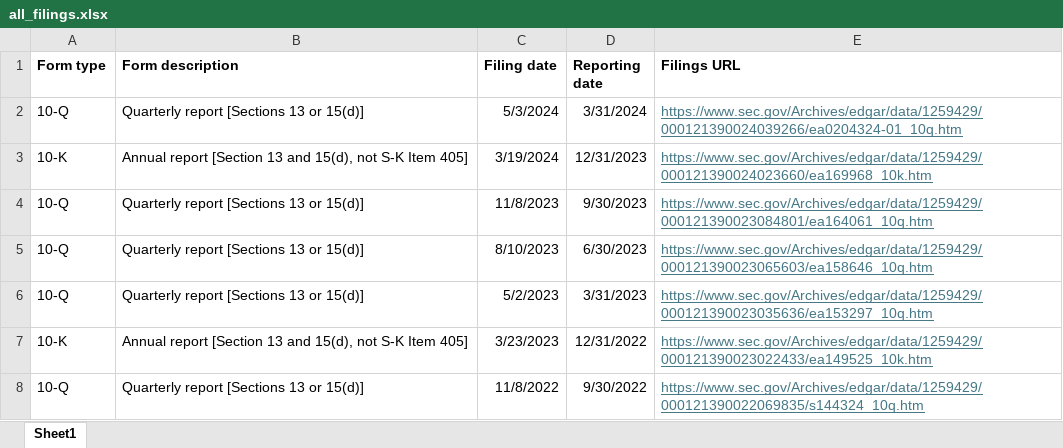
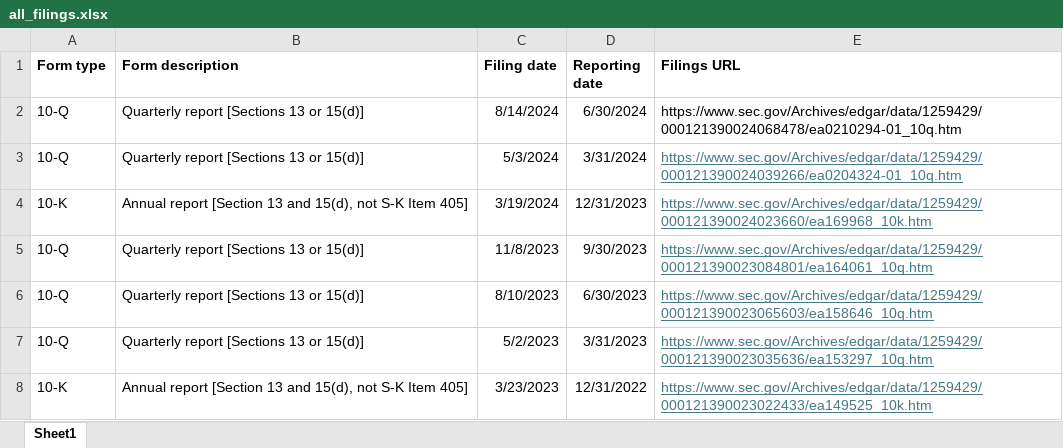
Before and after one commit to AlanU21/SECscraper, an Excel workbook: TICC/all_filings.xlsx, sheet Sheet1, drawn as a sheet; only a part is shown; the shorter side is filled out with more unchanged rows; values as stored, in another font and other column widths than the file's, no borders; the diff covers the shown part only; the diff names each change by its address in the sheet, - before the commit and + after, or states it on an @@ line.

```diff
--- a/TICC/all_filings.xlsx (sheet Sheet1)
+++ b/TICC/all_filings.xlsx (sheet Sheet1)
+row 2: 10-Q | Quarterly report [Sections 13 or 15(d)] | 8/14/2024 | 6/30/2024 | https://www.sec.gov/Archives/edgar/data/1259429/000121390024068478/ea0210294-01_10q.htm
```
Also changed, not shown: 44 removed rows elsewhere in this sheet, HTGC/all_filings.xlsx, TICC/TICC_CLEANED_THRU_Q1_2014.xlsx, 8 other files.
